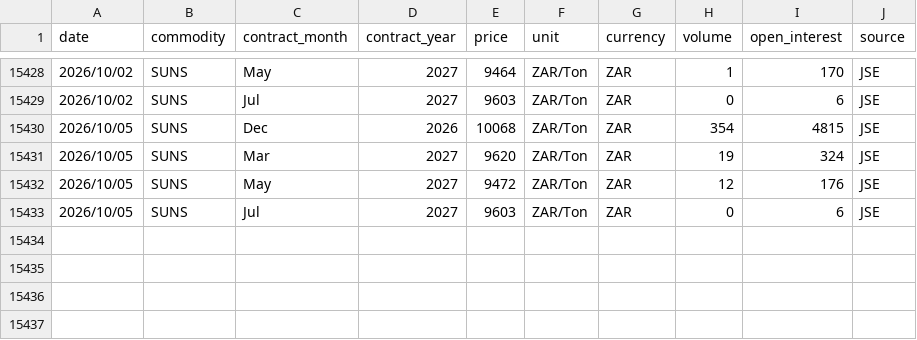
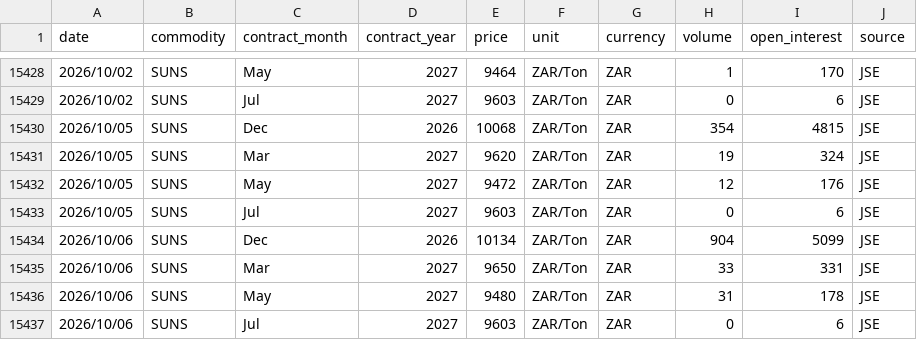
Before and after one commit to GrainDataIntelligence/grain-data-intelligence, a CSV file: data/price_history/Sunflower.csv, drawn as a sheet; only a part is shown, gaps mark what is left out; the diff names each change by its address in the sheet, - before the commit and + after, or states it on an @@ line.

```diff
--- a/data/price_history/Sunflower.csv
+++ b/data/price_history/Sunflower.csv
+row 15434: 2026/10/06 | SUNS | Dec | 2026 | 10134 | ZAR/Ton | ZAR | 904 | 5099 | JSE
+row 15435: 2026/10/06 | SUNS | Mar | 2027 | 9650 | ZAR/Ton | ZAR | 33 | 331 | JSE
+row 15436: 2026/10/06 | SUNS | May | 2027 | 9480 | ZAR/Ton | ZAR | 31 | 178 | JSE
+row 15437: 2026/10/06 | SUNS | Jul | 2027 | 9603 | ZAR/Ton | ZAR | 0 | 6 | JSE
```
Also changed, not shown: 1 other file.
